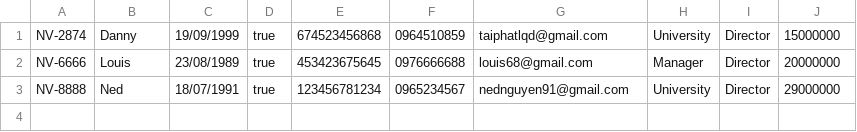
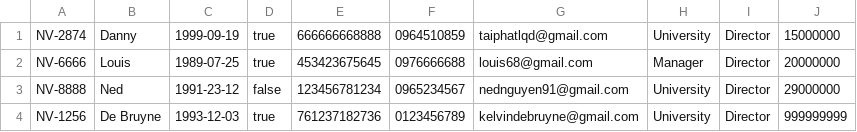
Before and after one commit to taiphat99/C0323G1_nguyen_ho_tai_phat_module2, a CSV file: C0323G1_nguyen_ho_tai_phat_module2/out/production/C0323G1_nguyen_ho_tai_phat_module2/furama_resort_management/data/Employee.csv, drawn as a sheet.

```diff
--- a/C0323G1_nguyen_ho_tai_phat_module2/out/production/C0323G1_nguyen_ho_tai_phat_module2/furama_resort_management/data/Employee.csv
+++ b/C0323G1_nguyen_ho_tai_phat_module2/out/production/C0323G1_nguyen_ho_tai_phat_module2/furama_resort_management/data/Employee.csv
@@ -1,3 +1,4 @@
-NV-2874,Danny,19/09/1999,true,674523456868,0964510859,taiphatlqd@gmail.com,University,Director,15000000
-NV-6666,Louis,23/08/1989,true,453423675645,0976666688,louis68@gmail.com,Manager,Director,20000000
-NV-8888,Ned,18/07/1991,true,123456781234,0965234567,nednguyen91@gmail.com,University,Director,29000000
+NV-2874,Danny,1999-09-19,true,666666668888,0964510859,taiphatlqd@gmail.com,University,Director,15000000
+NV-6666,Louis,1989-07-25,true,453423675645,0976666688,louis68@gmail.com,Manager,Director,20000000
+NV-8888,Ned,1991-23-12,false,123456781234,0965234567,nednguyen91@gmail.com,University,Director,29000000
+NV-1256,De Bruyne,1993-12-03,true,761237182736,0123456789,kelvindebruyne@gmail.com,University,Director,999999999
```
Also changed, not shown: C0323G1_nguyen_ho_tai_phat_module2/src/furama_resort_management/data/Employee.csv, 35 other files.
